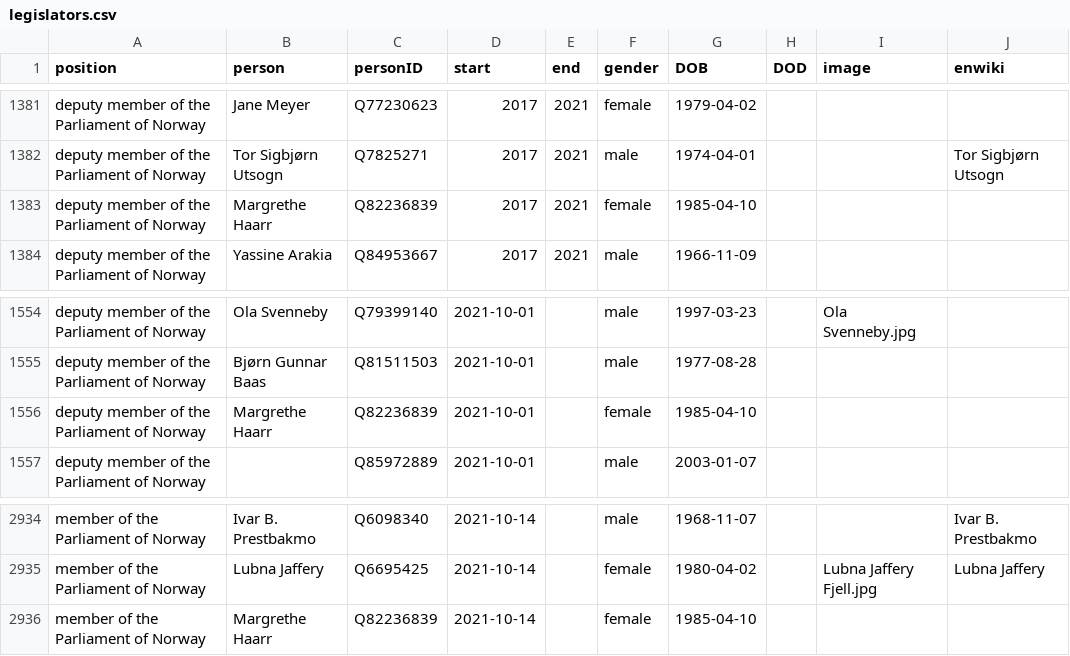
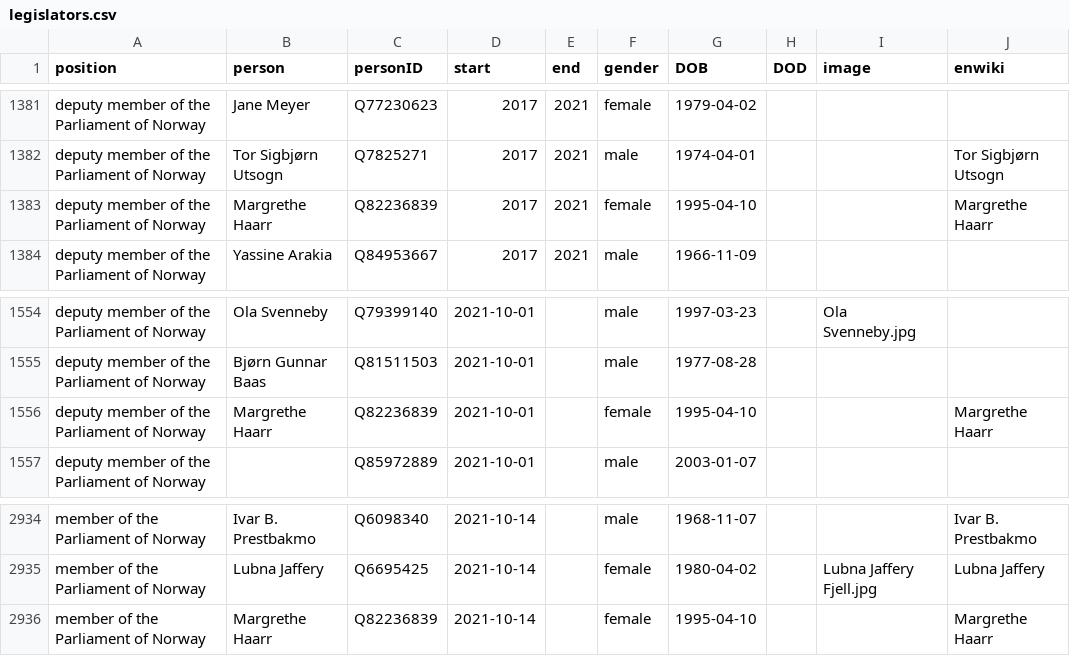
Before and after one commit to every-politician-scrapers/norway-cabinet, a CSV file: html/legislators.csv, drawn as a sheet; only a part is shown, gaps mark what is left out.

Commit message:
PCB update

```diff
--- a/html/legislators.csv
+++ b/html/legislators.csv
@@ -1382,3 +1382,3 @@ deputy member of the Parliament of Norway,Jane Meyer,Q77230623,2017,2021,female,
 deputy member of the Parliament of Norway,Tor Sigbjørn Utsogn,Q7825271,2017,2021,male,1974-04-01,,,Tor Sigbjørn Utsogn
-deputy member of the Parliament of Norway,Margrethe Haarr,Q82236839,2017,2021,female,1985-04-10,,,
+deputy member of the Parliament of Norway,Margrethe Haarr,Q82236839,2017,2021,female,1995-04-10,,,Margrethe Haarr
 deputy member of the Parliament of Norway,Yassine Arakia,Q84953667,2017,2021,male,1966-11-09,,,
@@ -1555,3 +1555,3 @@ deputy member of the Parliament of Norway,Ola Svenneby,Q79399140,2021-10-01,,mal
 deputy member of the Parliament of Norway,Bjørn Gunnar Baas,Q81511503,2021-10-01,,male,1977-08-28,,,
-deputy member of the Parliament of Norway,Margrethe Haarr,Q82236839,2021-10-01,,female,1985-04-10,,,
+deputy member of the Parliament of Norway,Margrethe Haarr,Q82236839,2021-10-01,,female,1995-04-10,,,Margrethe Haarr
 deputy member of the Parliament of Norway,,Q85972889,2021-10-01,,male,2003-01-07,,,
@@ -2935,2 +2935,2 @@ member of the Parliament of Norway,Ivar B. Prestbakmo,Q6098340,2021-10-14,,male,
 member of the Parliament of Norway,Lubna Jaffery,Q6695425,2021-10-14,,female,1980-04-02,,Lubna Jaffery Fjell.jpg,Lubna Jaffery
-member of the Parliament of Norway,Margrethe Haarr,Q82236839,2021-10-14,,female,1985-04-10,,,
+member of the Parliament of Norway,Margrethe Haarr,Q82236839,2021-10-14,,female,1995-04-10,,,Margrethe Haarr
```
